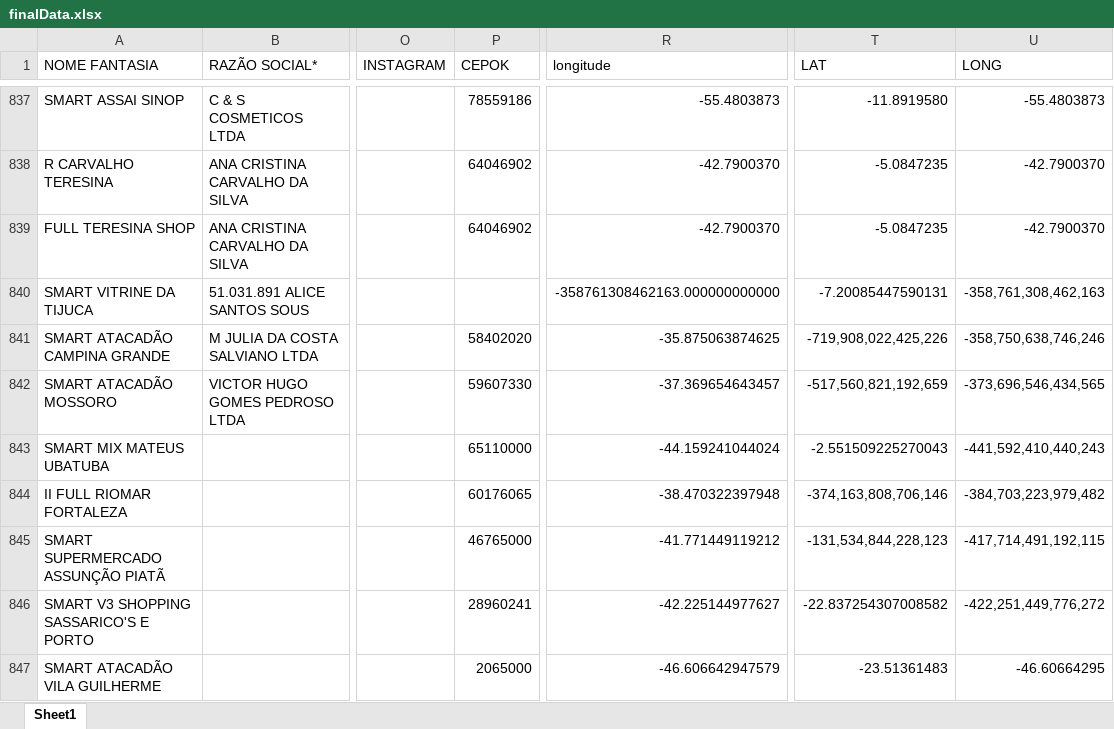
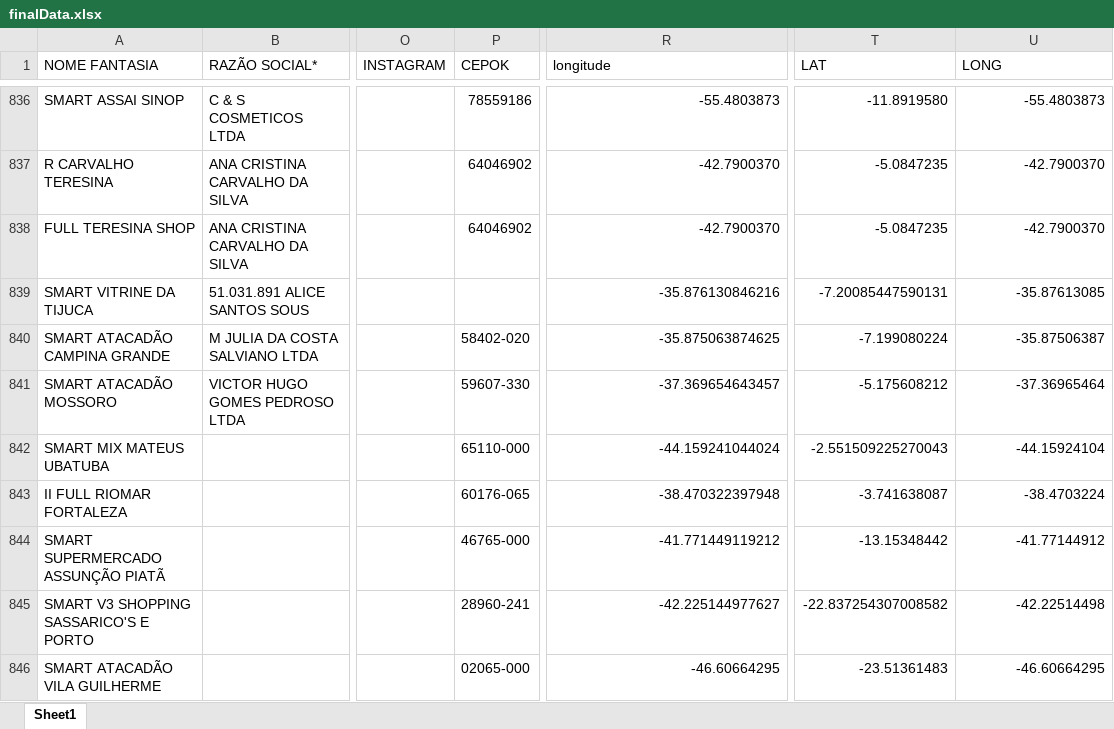
Before and after one commit to userTI10/Touti-franquias, an Excel workbook: finalData.xlsx, sheet Sheet1, drawn as a sheet; only a part is shown, gaps mark what is left out; values as stored, in another font and other column widths than the file's, no cell formats; addresses are those after the commit; the diff covers the shown part only; the diff names each change by its address in the sheet, - before the commit and + after, or states it on an @@ line.

```diff
--- a/finalData.xlsx (sheet Sheet1)
+++ b/finalData.xlsx (sheet Sheet1)
-R839 (longitude): -358761308462163.000000000000
+R839 (longitude): -35.876130846216
-U839 (LONG): -358,761,308,462,163
+U839 (LONG): -35.87613085
-P840 (CEPOK): 58402020
+P840 (CEPOK): 58402-020
-T840 (LAT): -719,908,022,425,226
+T840 (LAT): -7.199080224
-U840 (LONG): -358,750,638,746,246
+U840 (LONG): -35.87506387
-P841 (CEPOK): 59607330
+P841 (CEPOK): 59607-330
-T841 (LAT): -517,560,821,192,659
+T841 (LAT): -5.175608212
-U841 (LONG): -373,696,546,434,565
+U841 (LONG): -37.36965464
-P842 (CEPOK): 65110000
+P842 (CEPOK): 65110-000
-U842 (LONG): -441,592,410,440,243
+U842 (LONG): -44.15924104
-P843 (CEPOK): 60176065
+P843 (CEPOK): 60176-065
-T843 (LAT): -374,163,808,706,146
+T843 (LAT): -3.741638087
-U843 (LONG): -384,703,223,979,482
+U843 (LONG): -38.4703224
-P844 (CEPOK): 46765000
+P844 (CEPOK): 46765-000
-T844 (LAT): -131,534,844,228,123
+T844 (LAT): -13.15348442
-U844 (LONG): -417,714,491,192,115
+U844 (LONG): -41.77144912
-P845 (CEPOK): 28960241
+P845 (CEPOK): 28960-241
-U845 (LONG): -422,251,449,776,272
+U845 (LONG): -42.22514498
-P846 (CEPOK): 2065000
+P846 (CEPOK): 02065-000
-R846 (longitude): -46.606642947579
+R846 (longitude): -46.60664295
```
Also changed, not shown: 73 added rows, 1 removed row, 57 edited cells and merged cells elsewhere in this sheet, cell formats.
